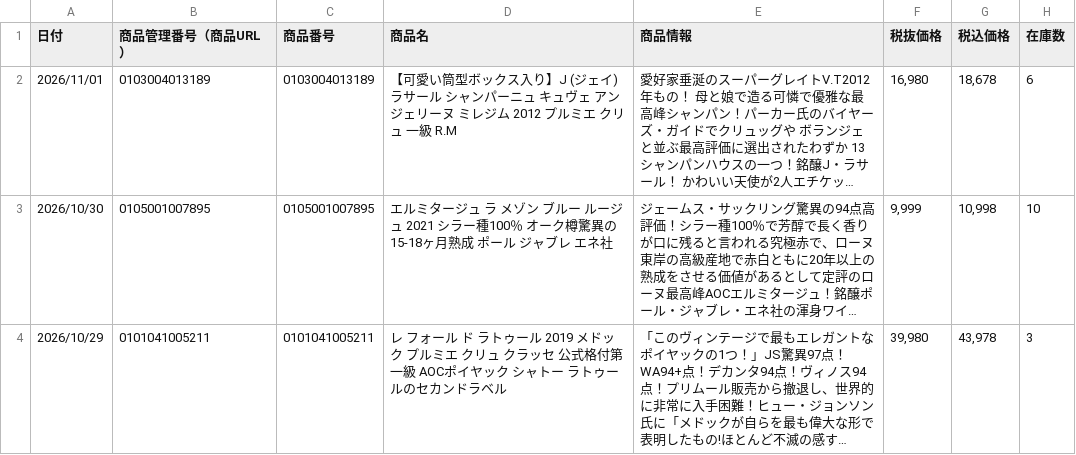
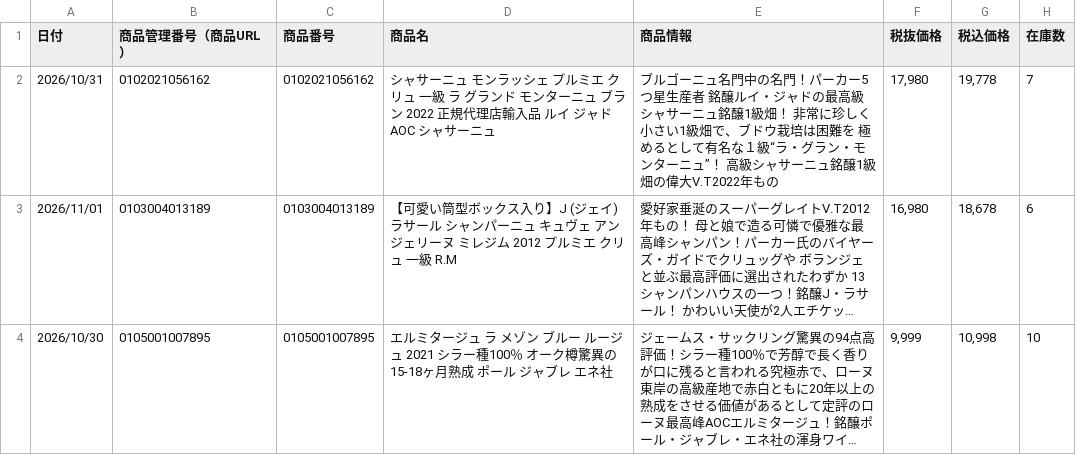
Before and after one commit to kiyonakatsuji-del/daitokka-data, a CSV file: daitokka.csv, drawn as a sheet; only a part is shown; the shorter side is filled out with more unchanged rows; long unchanged cells end in …; the diff names each change by its address in the sheet, - before the commit and + after, or states it on an @@ line.

Commit message:
大特価データ更新 2026-10-30 13:29:35

```diff
--- a/daitokka.csv
+++ b/daitokka.csv
+row 2: 2026/10/31 | 0102021056162 | 0102021056162 | シャサーニュ モンラッシェ プルミエ クリュ 一級 ラ グランド モンターニュ ブラン 2022 正規代理店輸入品 ルイ ジャド AOC シャサーニュ | ブルゴーニュ名門中の名門！パーカー5つ星生産者 銘醸ルイ・ジャドの最高級シャサーニュ銘醸1級畑！ 非常に珍しく小さい1級畑で、ブドウ栽培は困難を 極めるとして有名な１級“ラ・グラン・モンターニュ”！ 高級シャサーニュ銘醸1級畑の偉大V.T2022年もの | 17,980 | 19,778 | 7
```
